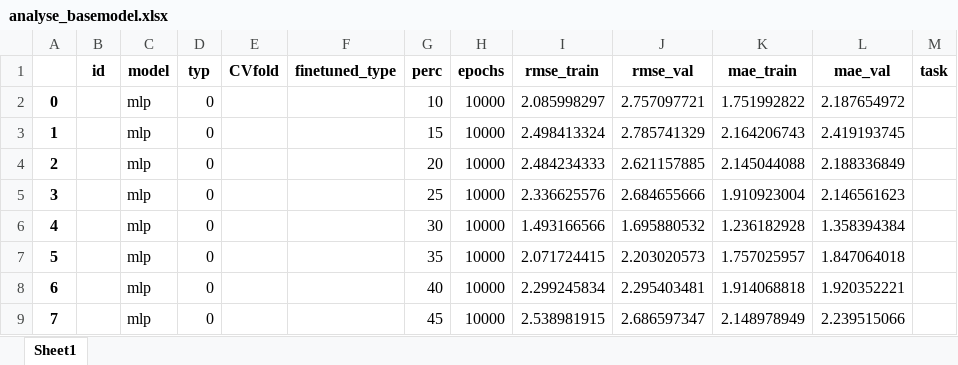
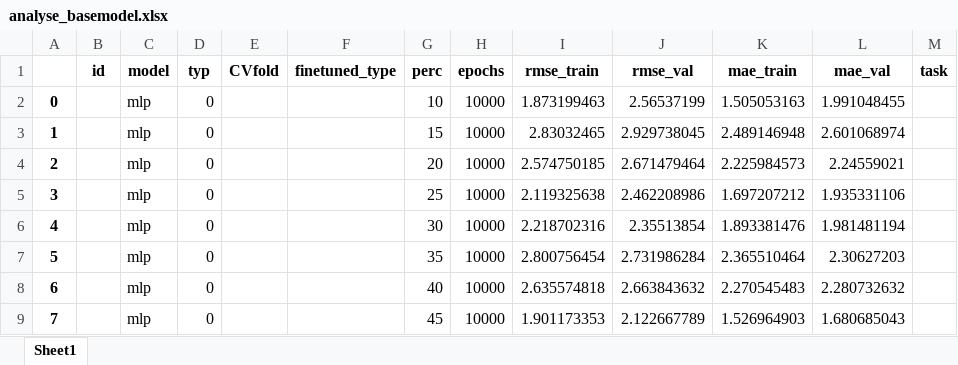
Before and after one commit to MWesselkamp/DomAdapt, an Excel workbook: results/analyse_basemodel.xlsx, sheet Sheet1, drawn as a sheet; only a part is shown; values as stored, in another font and other column widths than the file's, no borders; the diff covers the shown part only; the diff names each change by its address in the sheet, - before the commit and + after, or states it on an @@ line.

```diff
--- a/results/analyse_basemodel.xlsx (sheet Sheet1)
+++ b/results/analyse_basemodel.xlsx (sheet Sheet1)
-I2 (rmse_train): 2.085998297
+I2 (rmse_train): 1.873199463
-J2 (rmse_val): 2.757097721
+J2 (rmse_val): 2.56537199
-K2 (mae_train): 1.751992822
+K2 (mae_train): 1.505053163
-L2 (mae_val): 2.187654972
+L2 (mae_val): 1.991048455
-I3 (rmse_train): 2.498413324
+I3 (rmse_train): 2.83032465
-J3 (rmse_val): 2.785741329
+J3 (rmse_val): 2.929738045
-K3 (mae_train): 2.164206743
+K3 (mae_train): 2.489146948
-L3 (mae_val): 2.419193745
+L3 (mae_val): 2.601068974
-I4 (rmse_train): 2.484234333
+I4 (rmse_train): 2.574750185
-J4 (rmse_val): 2.621157885
+J4 (rmse_val): 2.671479464
-K4 (mae_train): 2.145044088
+K4 (mae_train): 2.225984573
-L4 (mae_val): 2.188336849
+L4 (mae_val): 2.24559021
-I5 (rmse_train): 2.336625576
+I5 (rmse_train): 2.119325638
-J5 (rmse_val): 2.684655666
+J5 (rmse_val): 2.462208986
-K5 (mae_train): 1.910923004
+K5 (mae_train): 1.697207212
-L5 (mae_val): 2.146561623
+L5 (mae_val): 1.935331106
-I6 (rmse_train): 1.493166566
+I6 (rmse_train): 2.218702316
-J6 (rmse_val): 1.695880532
+J6 (rmse_val): 2.35513854
-K6 (mae_train): 1.236182928
+K6 (mae_train): 1.893381476
-L6 (mae_val): 1.358394384
+L6 (mae_val): 1.981481194
-I7 (rmse_train): 2.071724415
+I7 (rmse_train): 2.800756454
-J7 (rmse_val): 2.203020573
+J7 (rmse_val): 2.731986284
-K7 (mae_train): 1.757025957
+K7 (mae_train): 2.365510464
-L7 (mae_val): 1.847064018
+L7 (mae_val): 2.30627203
-I8 (rmse_train): 2.299245834
+I8 (rmse_train): 2.635574818
-J8 (rmse_val): 2.295403481
+J8 (rmse_val): 2.663843632
-K8 (mae_train): 1.914068818
+K8 (mae_train): 2.270545483
-L8 (mae_val): 1.920352221
+L8 (mae_val): 2.280732632
-I9 (rmse_train): 2.538981915
+I9 (rmse_train): 1.901173353
-J9 (rmse_val): 2.686597347
+J9 (rmse_val): 2.122667789
-K9 (mae_train): 2.148978949
+K9 (mae_train): 1.526964903
-L9 (mae_val): 2.239515066
+L9 (mae_val): 1.680685043
```
Also changed, not shown: 40 edited cells elsewhere in this sheet, results/architectures.xlsx, results/featureextraction.xlsx, 11 other files.
